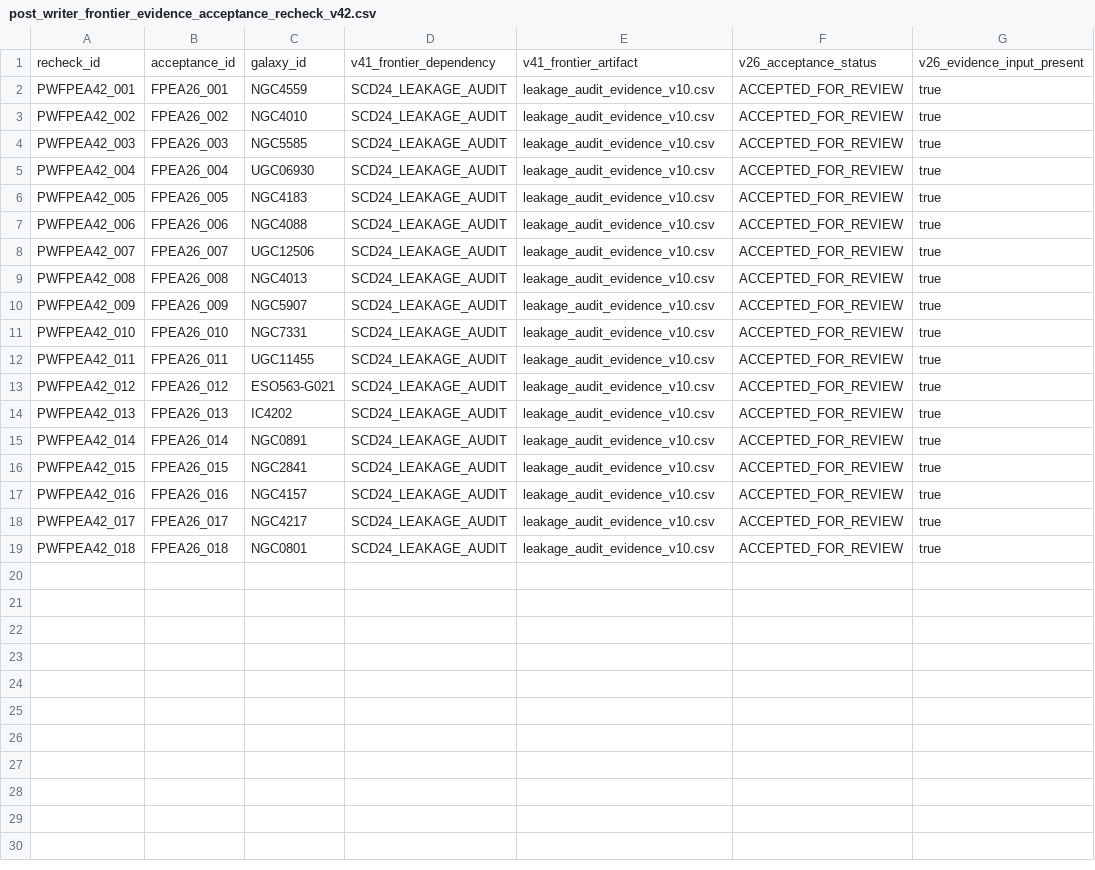
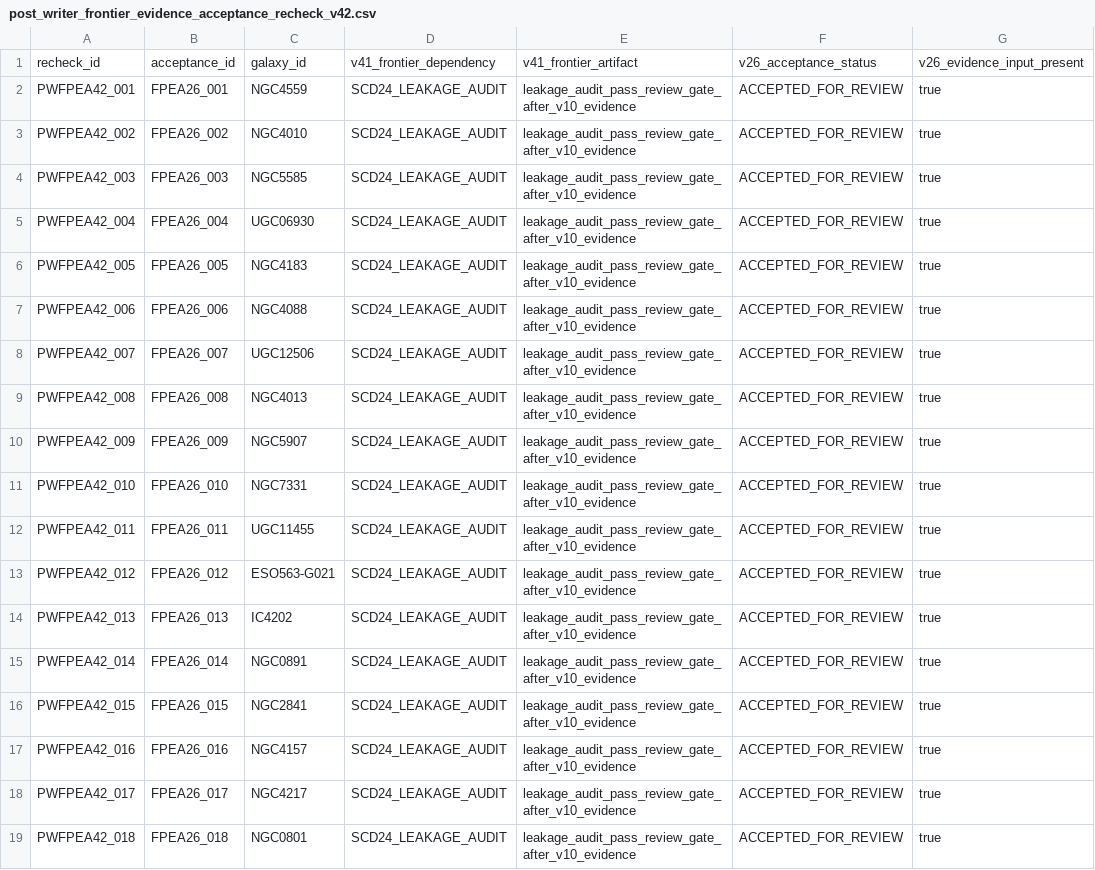
Before and after one commit to tau-core-research/tau-core-galaxy-dark-sector-decision-paper11, a CSV file: data/derived/post_writer_frontier_evidence_acceptance_recheck_v42.csv, drawn as a sheet; only a part is shown; the diff names each change by its address in the sheet, - before the commit and + after, or states it on an @@ line.

Commit message:
Add Paper 11 leakage evidence writer gate

```diff
--- a/data/derived/post_writer_frontier_evidence_acceptance_recheck_v42.csv
+++ b/data/derived/post_writer_frontier_evidence_acceptance_recheck_v42.csv
-E2:E19: leakage_audit_evidence_v10.csv
+E2:E19: leakage_audit_pass_review_gate_after_v10_evidence
```
Also changed, not shown: data/derived/leakage_audit_findings_v09.csv, data/derived/post_writer_leakage_audit_recheck_v37.csv, 33 other files.
